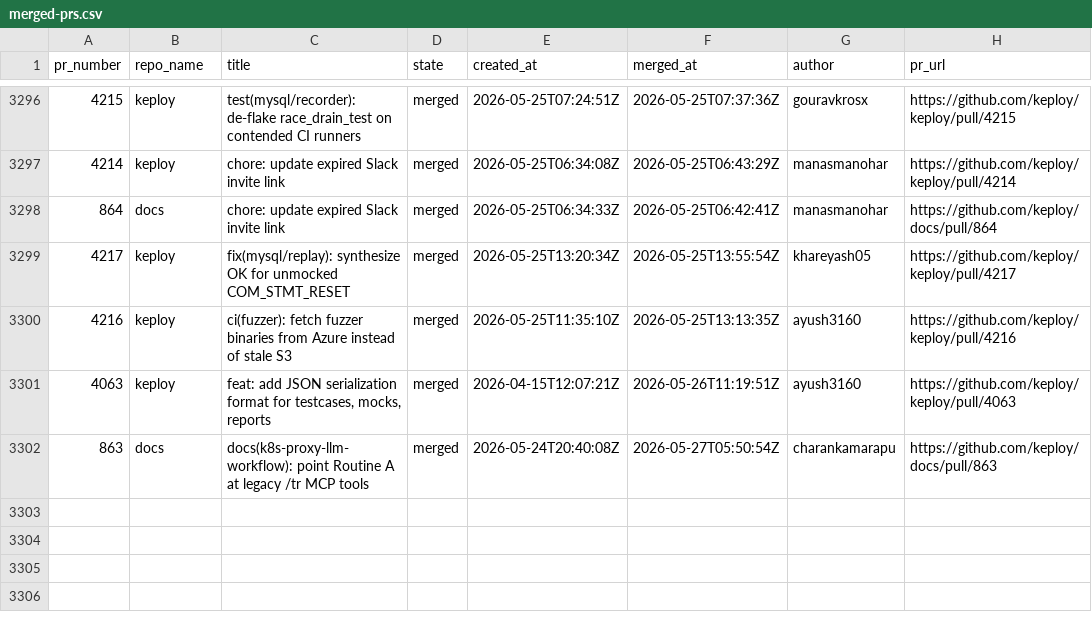
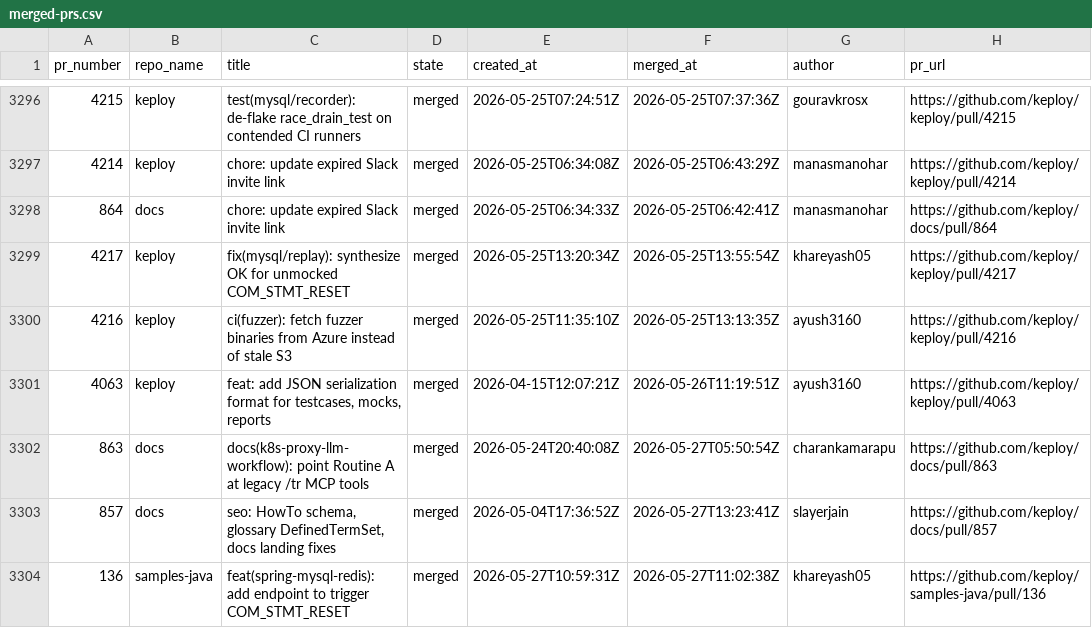
Before and after one commit to kirti763/keploy-flask-demo, a CSV file: data/merged-prs.csv, drawn as a sheet; only a part is shown, gaps mark what is left out; the diff names each change by its address in the sheet, - before the commit and + after, or states it on an @@ line.

```diff
--- a/data/merged-prs.csv
+++ b/data/merged-prs.csv
+row 3303: 857 | docs | seo: HowTo schema, glossary DefinedTermSet, docs landing fixes | merged | 2026-05-04T17:36:52Z | 2026-05-27T13:23:41Z | slayerjain | https://github.com/keploy/docs/pull/857
+row 3304: 136 | samples-java | feat(spring-mysql-redis): add endpoint to trigger COM_STMT_RESET | merged | 2026-05-27T10:59:31Z | 2026-05-27T11:02:38Z | khareyash05 | https://github.com/keploy/samples-java/pull/136
```
Also changed, not shown: data/open-prs.csv.
